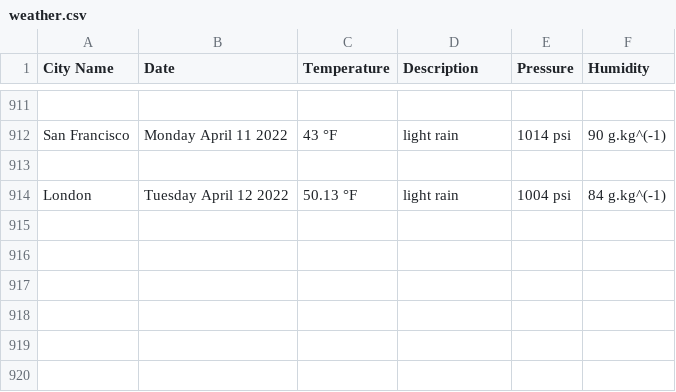
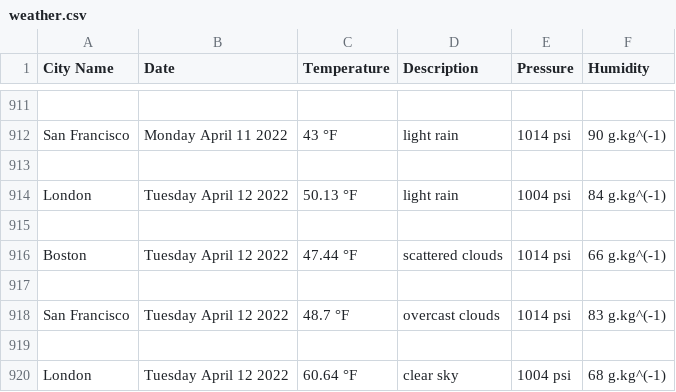
Before and after one commit to handel-fan/pythonic-weather, a CSV file: weather.csv, drawn as a sheet; only a part is shown, gaps mark what is left out.

```diff
--- a/weather.csv
+++ b/weather.csv
@@ -914 +914,7 @@ San Francisco,Monday April 11 2022,43 °F,light rain,1014 psi,90 g.kg^(-1)
 London,Tuesday April 12 2022,50.13 °F,light rain,1004 psi,84 g.kg^(-1)
+
+Boston,Tuesday April 12 2022,47.44 °F,scattered clouds,1014 psi,66 g.kg^(-1)
+
+San Francisco,Tuesday April 12 2022,48.7 °F,overcast clouds,1014 psi,83 g.kg^(-1)
+
+London,Tuesday April 12 2022,60.64 °F,clear sky,1004 psi,68 g.kg^(-1)
```
